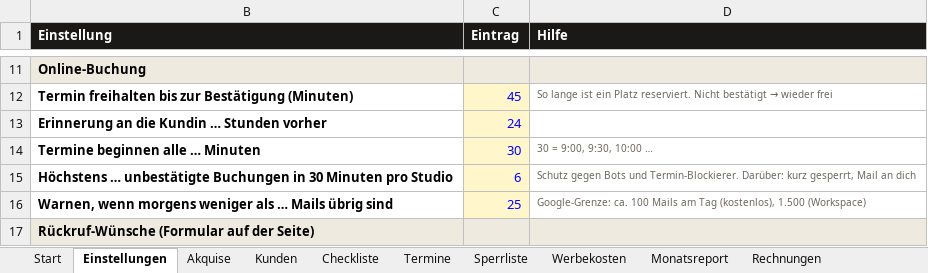
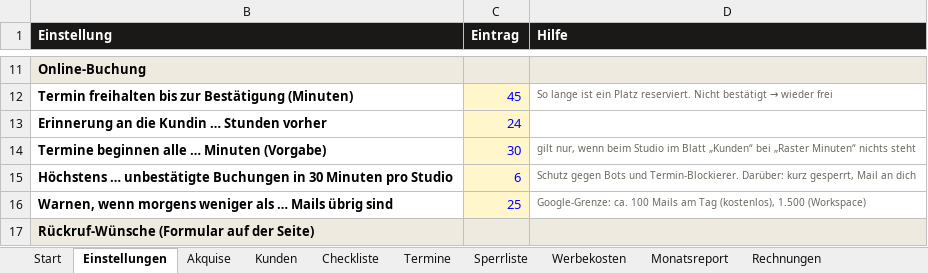
Before and after one commit to raphaelgeil652-lab/business, an Excel workbook: nischen/beauty/zentrale/Clickculture Beauty-Zentrale.xlsx, sheet Einstellungen, drawn as a sheet; only a part is shown, gaps mark what is left out; values as stored, in another font and other column widths than the file's, no borders; the diff names each change by its address in the sheet, - before the commit and + after, or states it on an @@ line.

```diff
--- a/nischen/beauty/zentrale/Clickculture Beauty-Zentrale.xlsx (sheet Einstellungen)
+++ b/nischen/beauty/zentrale/Clickculture Beauty-Zentrale.xlsx (sheet Einstellungen)
-B14 (Einstellung): Termine beginnen alle … Minuten
+B14 (Einstellung): Termine beginnen alle … Minuten (Vorgabe)
-D14 (Hilfe): 30 = 9:00, 9:30, 10:00 …
+D14 (Hilfe): gilt nur, wenn beim Studio im Blatt „Kunden“ bei „Raster Minuten“ nichts steht
```
Also changed, not shown: sheet Kunden, sheet Monatsreport, nischen/beauty/kunden/muster-aesthetik/steckbrief.xlsx, nischen/beauty/kunden/muster-brows/steckbrief.xlsx, 22 other files.
